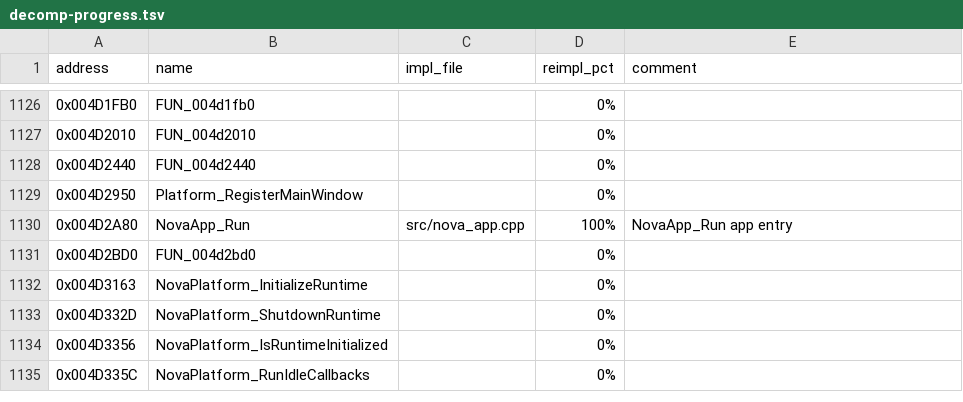
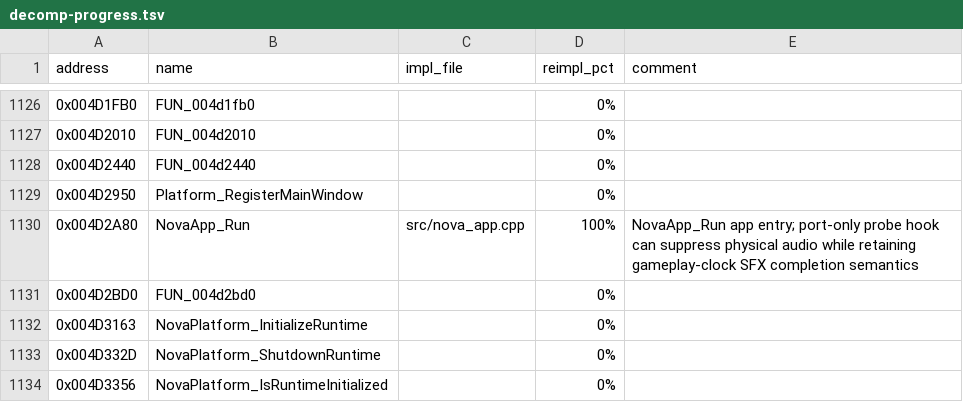
Before and after one commit to wraitii/evnova-decomp, a TSV file: decomp-progress.tsv, drawn as a sheet; only a part is shown, gaps mark what is left out; the shorter side is filled out with more unchanged rows.

Commit message:
Add probe audio suppression mode

```diff
--- a/decomp-progress.tsv
+++ b/decomp-progress.tsv
@@ -1129,3 +1129,3 @@ address	name	impl_file	reimpl_pct	comment
 0x004D2950	Platform_RegisterMainWindow		0%	
-0x004D2A80	NovaApp_Run	src/nova_app.cpp	100%	NovaApp_Run app entry
+0x004D2A80	NovaApp_Run	src/nova_app.cpp	100%	NovaApp_Run app entry; port-only probe hook can suppress physical audio while retaining gameplay-clock SFX completion semantics
 0x004D2BD0	FUN_004d2bd0		0%	
```
Also changed, not shown: 11 other files.
